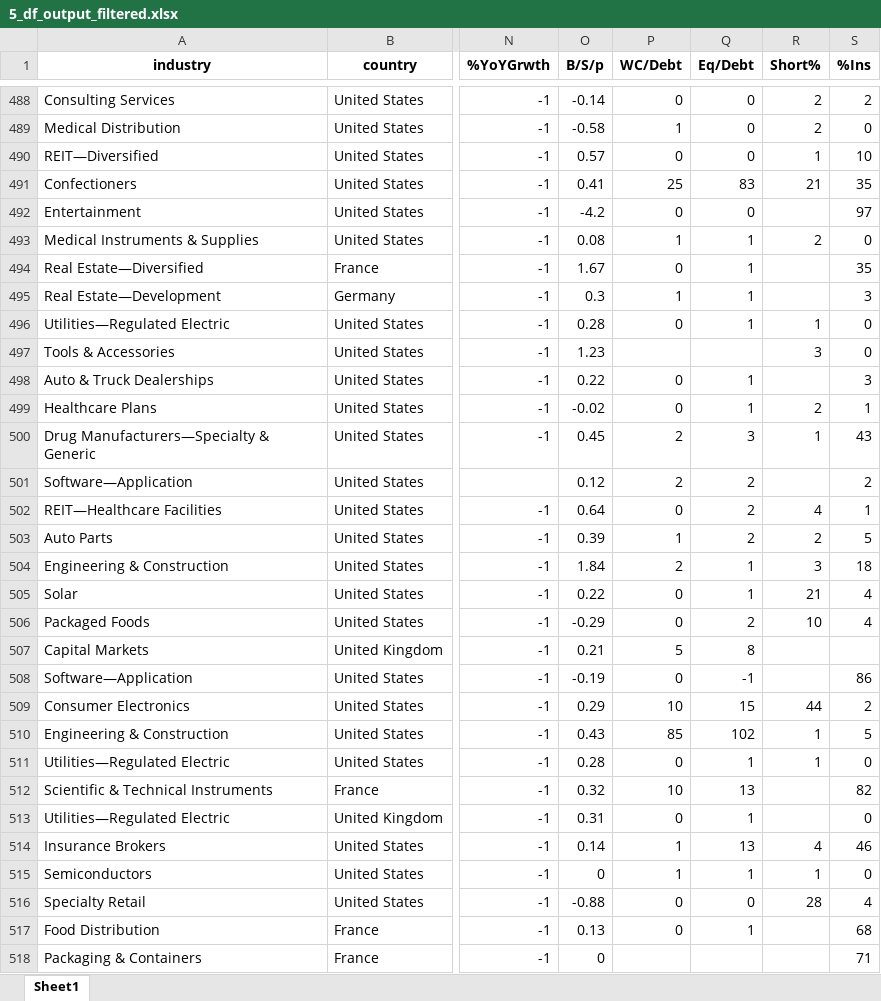
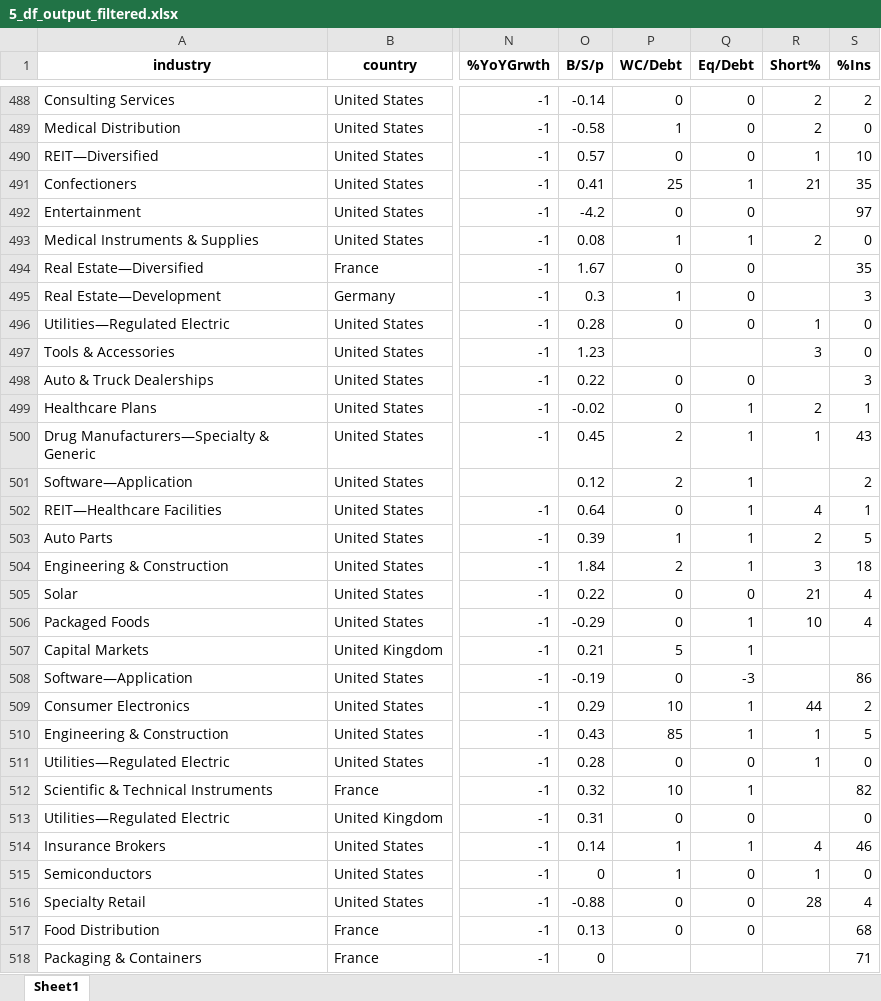
Before and after one commit to randomguy4214/poor-almanac-5, an Excel workbook: 5_df_output_filtered.xlsx, sheet Sheet1, drawn as a sheet; only a part is shown, gaps mark what is left out; values as stored, in another font and other column widths than the file's, no borders; the diff covers the shown part only; the diff names each change by its address in the sheet, - before the commit and + after, or states it on an @@ line.

```diff
--- a/5_df_output_filtered.xlsx (sheet Sheet1)
+++ b/5_df_output_filtered.xlsx (sheet Sheet1)
-Q491 (Eq/Debt): 83
+Q491 (Eq/Debt): 1
-Q494:Q496 (Eq/Debt): 1
+Q494:Q496 (Eq/Debt): 0
-Q498 (Eq/Debt): 1
+Q498 (Eq/Debt): 0
-Q500 (Eq/Debt): 3
+Q500 (Eq/Debt): 1
-Q501:Q503 (Eq/Debt): 2
+Q501:Q503 (Eq/Debt): 1
-Q505 (Eq/Debt): 1
+Q505 (Eq/Debt): 0
-Q506 (Eq/Debt): 2
+Q506 (Eq/Debt): 1
-Q507 (Eq/Debt): 8
+Q507 (Eq/Debt): 1
-Q508 (Eq/Debt): -1
+Q508 (Eq/Debt): -3
-Q509 (Eq/Debt): 15
+Q509 (Eq/Debt): 1
-Q510 (Eq/Debt): 102
+Q510 (Eq/Debt): 1
-Q511 (Eq/Debt): 1
+Q511 (Eq/Debt): 0
-Q512 (Eq/Debt): 13
+Q512 (Eq/Debt): 1
-Q513 (Eq/Debt): 1
+Q513 (Eq/Debt): 0
-Q514 (Eq/Debt): 13
+Q514 (Eq/Debt): 1
-Q515 (Eq/Debt): 1
+Q515 (Eq/Debt): 0
-Q517 (Eq/Debt): 1
+Q517 (Eq/Debt): 0
```
Also changed, not shown: 1286 edited cells elsewhere in this sheet, 2 other files.
